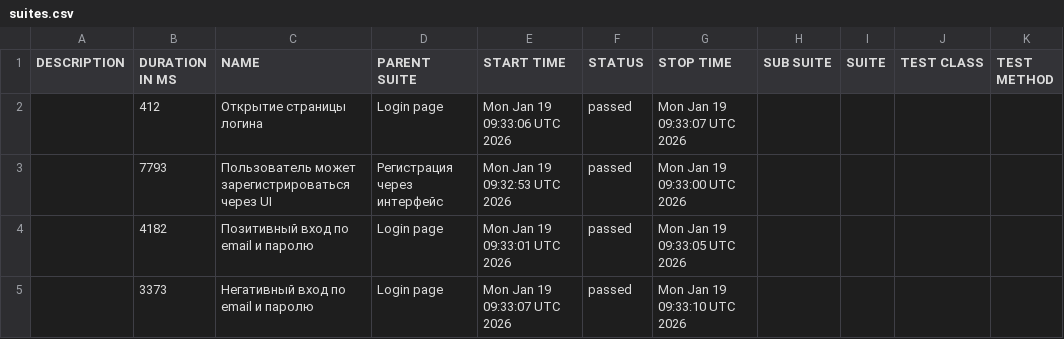
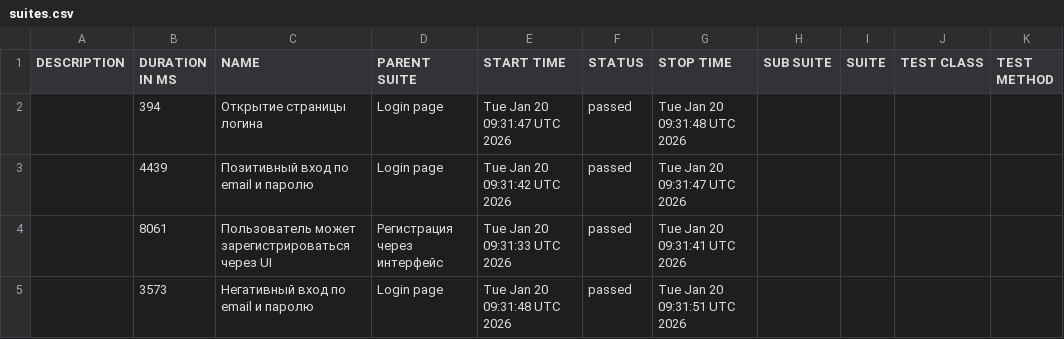
Before and after one commit to borbkin/e2e-codecept, a CSV file: data/suites.csv, drawn as a sheet.

```diff
--- a/data/suites.csv
+++ b/data/suites.csv
@@ -1,5 +1,5 @@
 "DESCRIPTION","DURATION IN MS","NAME","PARENT SUITE","START TIME","STATUS","STOP TIME","SUB SUITE","SUITE","TEST CLASS","TEST METHOD"
-"","412","Открытие страницы логина","Login page","Mon Jan 19 09:33:06 UTC 2026","passed","Mon Jan 19 09:33:07 UTC 2026","","","",""
-"","7793","Пользователь может зарегистрироваться через UI","Регистрация через интерфейс","Mon Jan 19 09:32:53 UTC 2026","passed","Mon Jan 19 09:33:00 UTC 2026","","","",""
-"","4182","Позитивный вход по email и паролю","Login page","Mon Jan 19 09:33:01 UTC 2026","passed","Mon Jan 19 09:33:05 UTC 2026","","","",""
-"","3373","Негативный вход по email и паролю","Login page","Mon Jan 19 09:33:07 UTC 2026","passed","Mon Jan 19 09:33:10 UTC 2026","","","",""
+"","394","Открытие страницы логина","Login page","Tue Jan 20 09:31:47 UTC 2026","passed","Tue Jan 20 09:31:48 UTC 2026","","","",""
+"","4439","Позитивный вход по email и паролю","Login page","Tue Jan 20 09:31:42 UTC 2026","passed","Tue Jan 20 09:31:47 UTC 2026","","","",""
+"","8061","Пользователь может зарегистрироваться через UI","Регистрация через интерфейс","Tue Jan 20 09:31:33 UTC 2026","passed","Tue Jan 20 09:31:41 UTC 2026","","","",""
+"","3573","Негативный вход по email и паролю","Login page","Tue Jan 20 09:31:48 UTC 2026","passed","Tue Jan 20 09:31:51 UTC 2026","","","",""
```
Also changed, not shown: 22 other files.
